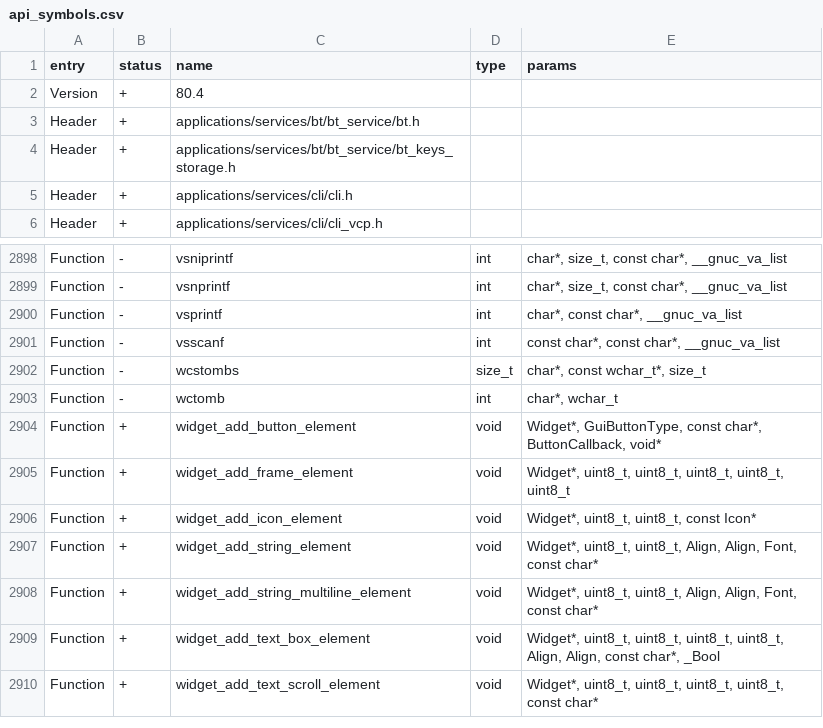
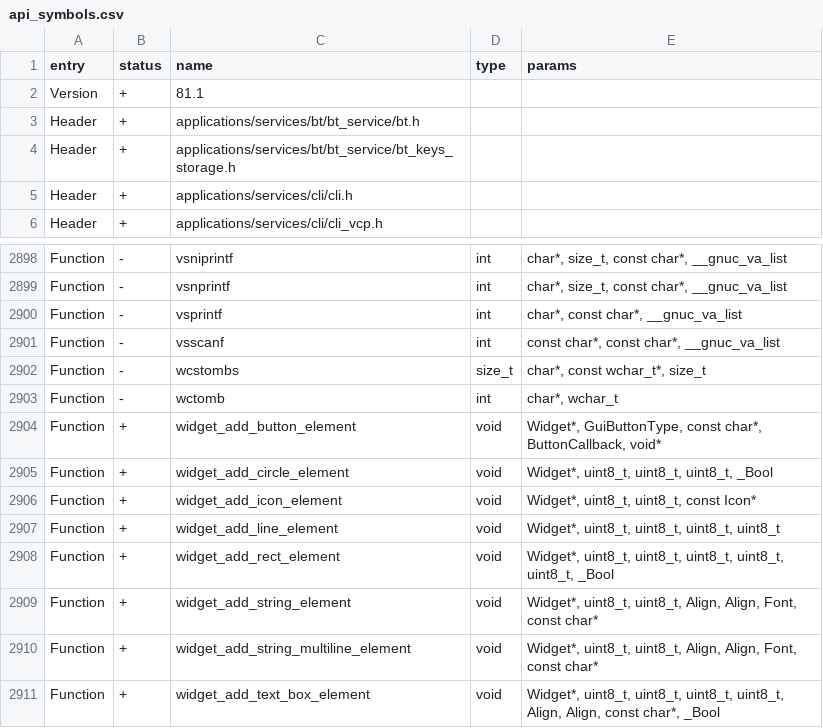
Before and after one commit to flipperdevices/flipperzero-firmware, a CSV file: targets/f18/api_symbols.csv, drawn as a sheet; only a part is shown, gaps mark what is left out; the shorter side is filled out with more unchanged rows.

Commit message:
GUI: Widget view extra options for JS (#4120)
* Fill option for widget frame
* Add widget circle element
* Add widget line element
* Fix missing include for InputType
* Fix missing comment
* Update api symbols
* Load .fxbm from file
* Fix copy pasta
* Add fill param to example
* Fix some comments
* Bump JS SDK 0.3
* Fix free
* Rename widget frame to rect
* Gui: add widget_add_frame_element backward compatibility macros

Co-authored-by: Aleksandr Kutuzov <alleteam@gmail.com>

```diff
--- a/targets/f18/api_symbols.csv
+++ b/targets/f18/api_symbols.csv
@@ -1,3 +1,3 @@
 entry,status,name,type,params
-Version,+,80.4,,
+Version,+,81.1,,
 Header,+,applications/services/bt/bt_service/bt.h,,
@@ -2904,4 +2904,6 @@ Function,-,wctomb,int,"char*, wchar_t"
 Function,+,widget_add_button_element,void,"Widget*, GuiButtonType, const char*, ButtonCallback, void*"
-Function,+,widget_add_frame_element,void,"Widget*, uint8_t, uint8_t, uint8_t, uint8_t, uint8_t"
+Function,+,widget_add_circle_element,void,"Widget*, uint8_t, uint8_t, uint8_t, _Bool"
 Function,+,widget_add_icon_element,void,"Widget*, uint8_t, uint8_t, const Icon*"
+Function,+,widget_add_line_element,void,"Widget*, uint8_t, uint8_t, uint8_t, uint8_t"
+Function,+,widget_add_rect_element,void,"Widget*, uint8_t, uint8_t, uint8_t, uint8_t, uint8_t, _Bool"
 Function,+,widget_add_string_element,void,"Widget*, uint8_t, uint8_t, Align, Align, Font, const char*"
```
Also changed, not shown: targets/f7/api_symbols.csv, 14 other files.
